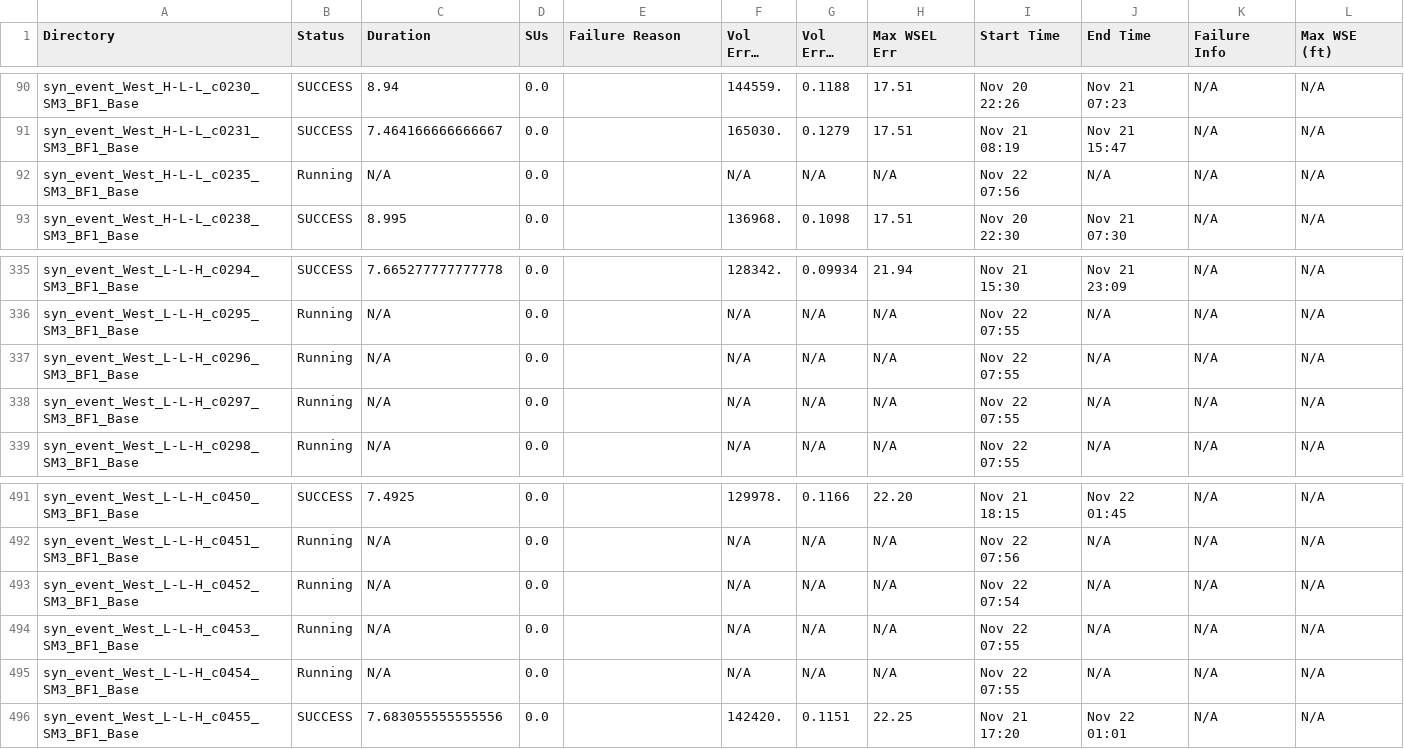
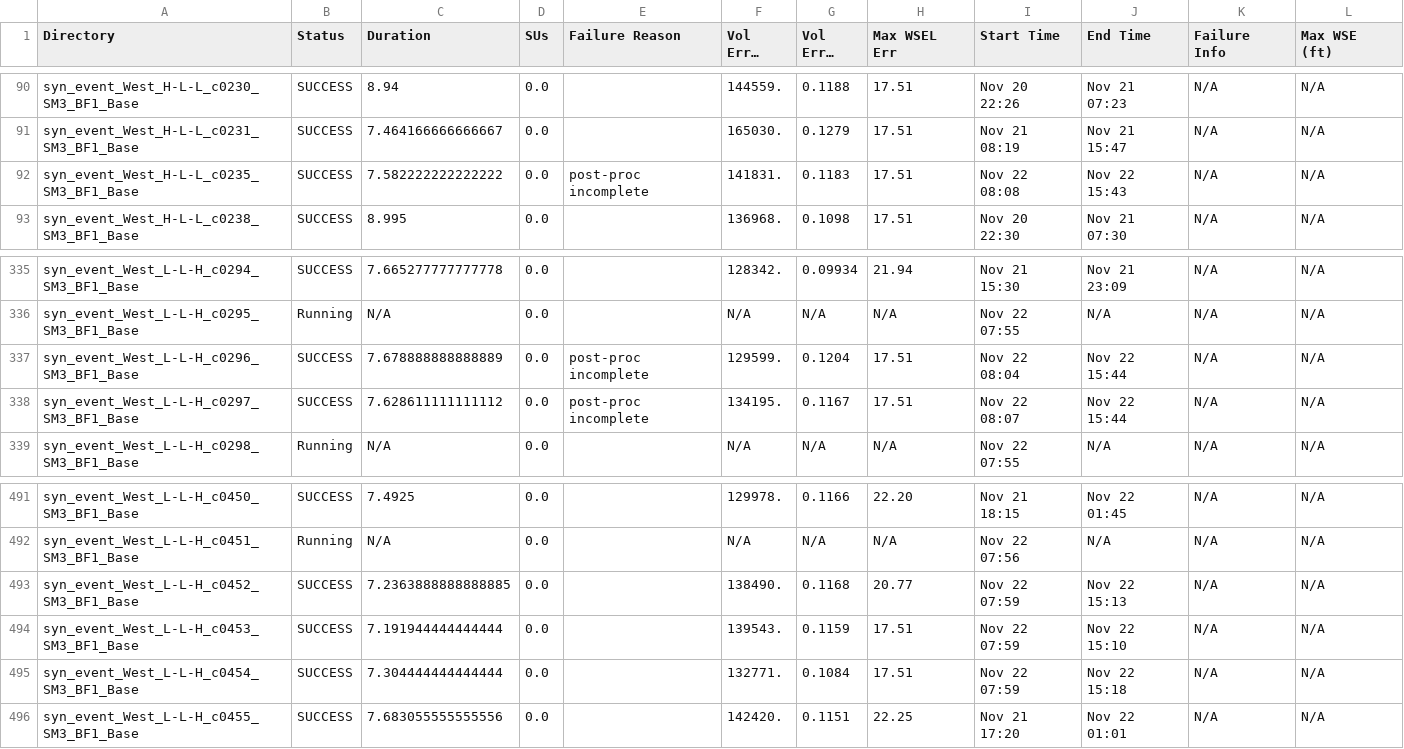
Before and after one commit to akhalid-twi/LWI-production, a CSV file: assets/aws/nontc_synthetic_base_simulation_basic_summary.csv, drawn as a sheet; only a part is shown, gaps mark what is left out; long unchanged cells end in …; the diff covers the shown part only; the diff names each change by its address in the sheet, - before the commit and + after, or states it on an @@ line.

```diff
--- a/assets/aws/nontc_synthetic_base_simulation_basic_summary.csv
+++ b/assets/aws/nontc_synthetic_base_simulation_basic_summary.csv
-B92 (Status): Running
+B92 (Status): SUCCESS
-C92 (Duration): N/A
+C92 (Duration): 7.582222222222222
-E92 (Failure Reason): (empty)
+E92 (Failure Reason): post-proc incomplete
-F92 (Vol Error (AF)): N/A
+F92 (Vol Error (AF)): 141831.
-G92 (Vol Error (%)): N/A
+G92 (Vol Error (%)): 0.1183
-H92 (Max WSEL Err): N/A
+H92 (Max WSEL Err): 17.51
-I92 (Start Time): Nov 22 07:56
+I92 (Start Time): Nov 22 08:08
-J92 (End Time): N/A
+J92 (End Time): Nov 22 15:43
-B337:B338 (Status): Running
+B337:B338 (Status): SUCCESS
-C337 (Duration): N/A
+C337 (Duration): 7.678888888888889
-E337:E338 (Failure Reason): (empty)
+E337:E338 (Failure Reason): post-proc incomplete
-F337 (Vol Error (AF)): N/A
+F337 (Vol Error (AF)): 129599.
-G337 (Vol Error (%)): N/A
+G337 (Vol Error (%)): 0.1204
-H337:H338 (Max WSEL Err): N/A
+H337:H338 (Max WSEL Err): 17.51
-I337 (Start Time): Nov 22 07:55
+I337 (Start Time): Nov 22 08:04
-J337:J338 (End Time): N/A
+J337:J338 (End Time): Nov 22 15:44
-C338 (Duration): N/A
+C338 (Duration): 7.628611111111112
-F338 (Vol Error (AF)): N/A
+F338 (Vol Error (AF)): 134195.
-G338 (Vol Error (%)): N/A
+G338 (Vol Error (%)): 0.1167
-I338 (Start Time): Nov 22 07:55
+I338 (Start Time): Nov 22 08:07
-B493:B495 (Status): Running
+B493:B495 (Status): SUCCESS
-C493 (Duration): N/A
+C493 (Duration): 7.2363888888888885
-F493 (Vol Error (AF)): N/A
+F493 (Vol Error (AF)): 138490.
-G493 (Vol Error (%)): N/A
+G493 (Vol Error (%)): 0.1168
-H493 (Max WSEL Err): N/A
+H493 (Max WSEL Err): 20.77
-I493 (Start Time): Nov 22 07:54
+I493 (Start Time): Nov 22 07:59
-J493 (End Time): N/A
+J493 (End Time): Nov 22 15:13
-C494 (Duration): N/A
+C494 (Duration): 7.191944444444444
-F494 (Vol Error (AF)): N/A
+F494 (Vol Error (AF)): 139543.
-G494 (Vol Error (%)): N/A
+G494 (Vol Error (%)): 0.1159
-H494:H495 (Max WSEL Err): N/A
+H494:H495 (Max WSEL Err): 17.51
-I494:I495 (Start Time): Nov 22 07:55
+I494:I495 (Start Time): Nov 22 07:59
-J494 (End Time): N/A
+J494 (End Time): Nov 22 15:10
-C495 (Duration): N/A
+C495 (Duration): 7.304444444444444
-F495 (Vol Error (AF)): N/A
+F495 (Vol Error (AF)): 132771.
-G495 (Vol Error (%)): N/A
+G495 (Vol Error (%)): 0.1084
-J495 (End Time): N/A
+J495 (End Time): Nov 22 15:18
```
Also changed, not shown: 86 edited cells elsewhere in this file, assets/aws/nontc_synthetic_base_simulation_HDF_summary.csv, assets/aws/nontc_synthetic_base_simulation_progress.csv.
